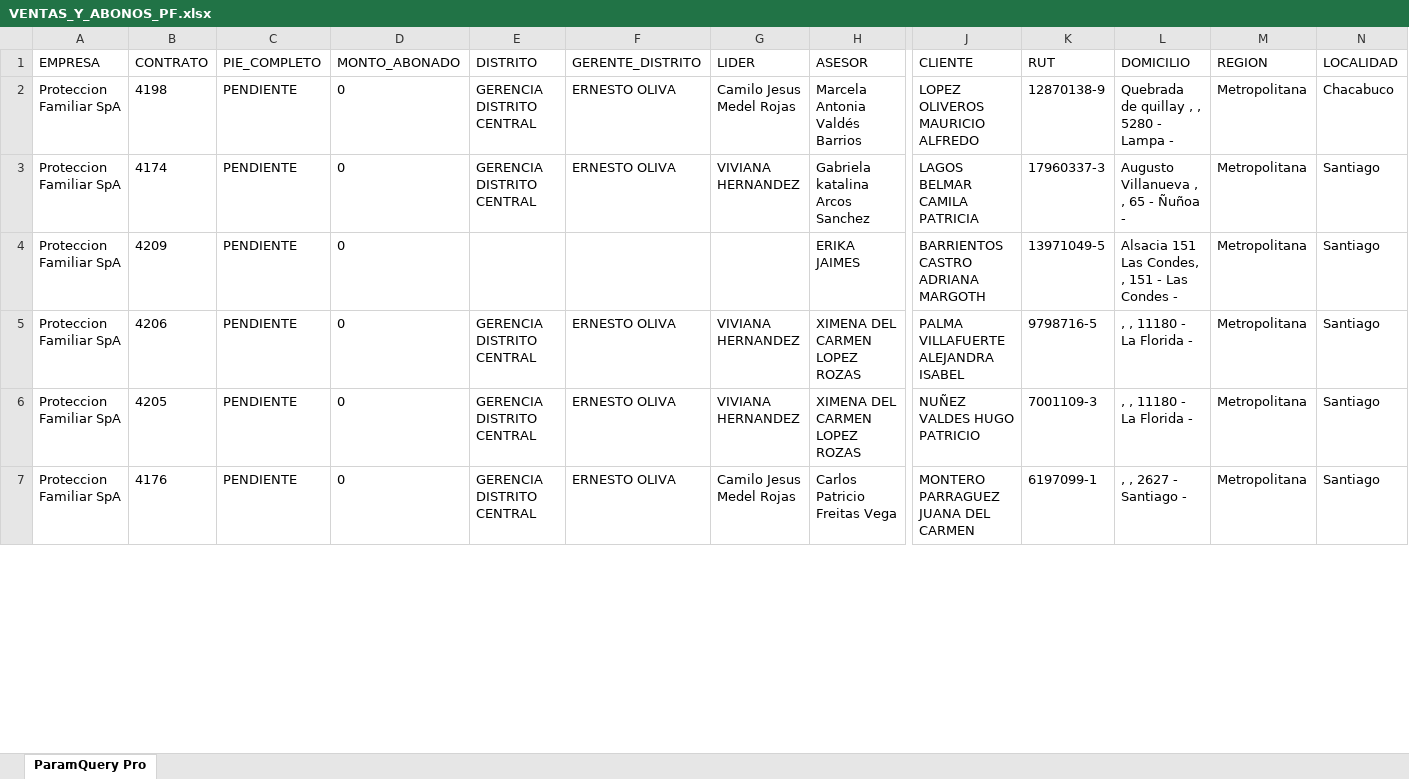
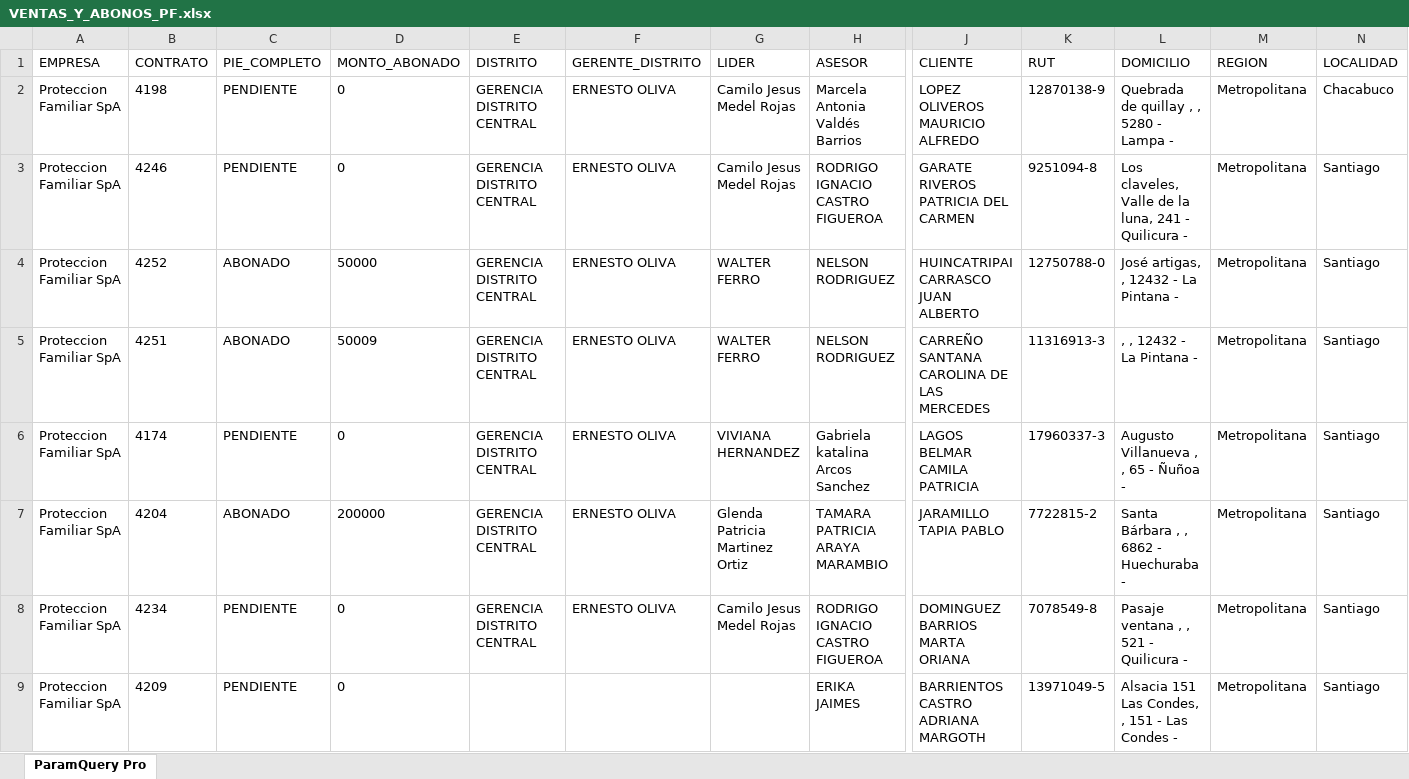
Before and after one commit to SlicitudesGIM/cvd-datos, an Excel workbook: datos/VENTAS_Y_ABONOS_PF.xlsx, sheet ParamQuery Pro, drawn as a sheet; only a part is shown, gaps mark what is left out; the shorter side is filled out with more unchanged rows; values as stored, in another font and other column widths than the file's, no borders; rows hold the shown columns only; the diff covers the shown part only; the diff names each change by its address in the sheet, - before the commit and + after, or states it on an @@ line.

Commit message:
📊 Actualizar VENTAS_Y_ABONOS_PF.xlsx — 14-04-2026, 2:01:47 p. m.

```diff
--- a/datos/VENTAS_Y_ABONOS_PF.xlsx (sheet ParamQuery Pro)
+++ b/datos/VENTAS_Y_ABONOS_PF.xlsx (sheet ParamQuery Pro)
+row 3: Proteccion Familiar SpA | 4246 | PENDIENTE | 0 | GERENCIA DISTRITO CENTRAL | ERNESTO OLIVA | Camilo Jesus Medel Rojas | RODRIGO IGNACIO CASTRO FIGUEROA | GARATE RIVEROS PATRICIA DEL CARMEN | 9251094-8 | Los claveles, Valle de la luna, 241 - Quilicura - | Metropolitana | Santiago
+row 4: Proteccion Familiar SpA | 4252 | ABONADO | 50000 | GERENCIA DISTRITO CENTRAL | ERNESTO OLIVA | WALTER FERRO | NELSON RODRIGUEZ | HUINCATRIPAI CARRASCO JUAN ALBERTO | 12750788-0 | José artigas, , 12432 - La Pintana - | Metropolitana | Santiago
+row 5: Proteccion Familiar SpA | 4251 | ABONADO | 50009 | GERENCIA DISTRITO CENTRAL | ERNESTO OLIVA | WALTER FERRO | NELSON RODRIGUEZ | CARREÑO SANTANA CAROLINA DE LAS MERCEDES | 11316913-3 | , , 12432 - La Pintana - | Metropolitana | Santiago
+row 7: Proteccion Familiar SpA | 4204 | ABONADO | 200000 | GERENCIA DISTRITO CENTRAL | ERNESTO OLIVA | Glenda Patricia Martinez Ortiz | TAMARA PATRICIA ARAYA MARAMBIO | JARAMILLO TAPIA PABLO | 7722815-2 | Santa Bárbara , , 6862 - Huechuraba - | Metropolitana | Santiago
+row 8: Proteccion Familiar SpA | 4234 | PENDIENTE | 0 | GERENCIA DISTRITO CENTRAL | ERNESTO OLIVA | Camilo Jesus Medel Rojas | RODRIGO IGNACIO CASTRO FIGUEROA | DOMINGUEZ BARRIOS MARTA ORIANA | 7078549-8 | Pasaje ventana , , 521 - Quilicura - | Metropolitana | Santiago
```
Also changed, not shown: 10 added rows and 8 edited cells elsewhere in this sheet.
